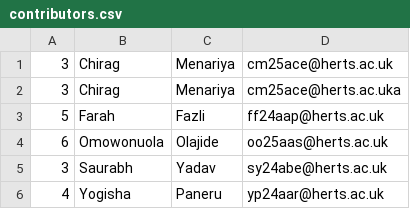
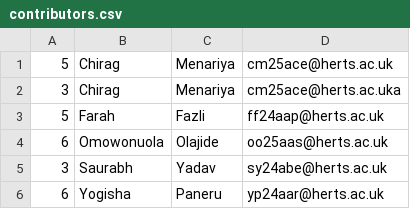
Before and after one commit to ChiragMenariyaCJ/A100-Team-Research-Group-Assignment, a CSV file: contributors.csv, drawn as a sheet.

Commit message:
Updating contributors csv file

```diff
--- a/contributors.csv
+++ b/contributors.csv
@@ -1,2 +1,2 @@
-3,Chirag,Menariya,cm25ace@herts.ac.uk
+5,Chirag,Menariya,cm25ace@herts.ac.uk
 3,Chirag,Menariya,cm25ace@herts.ac.uka
@@ -5,2 +5,2 @@
 3,Saurabh,Yadav,sy24abe@herts.ac.uk
-4,Yogisha,Paneru,yp24aar@herts.ac.uk
+6,Yogisha,Paneru,yp24aar@herts.ac.uk
```
